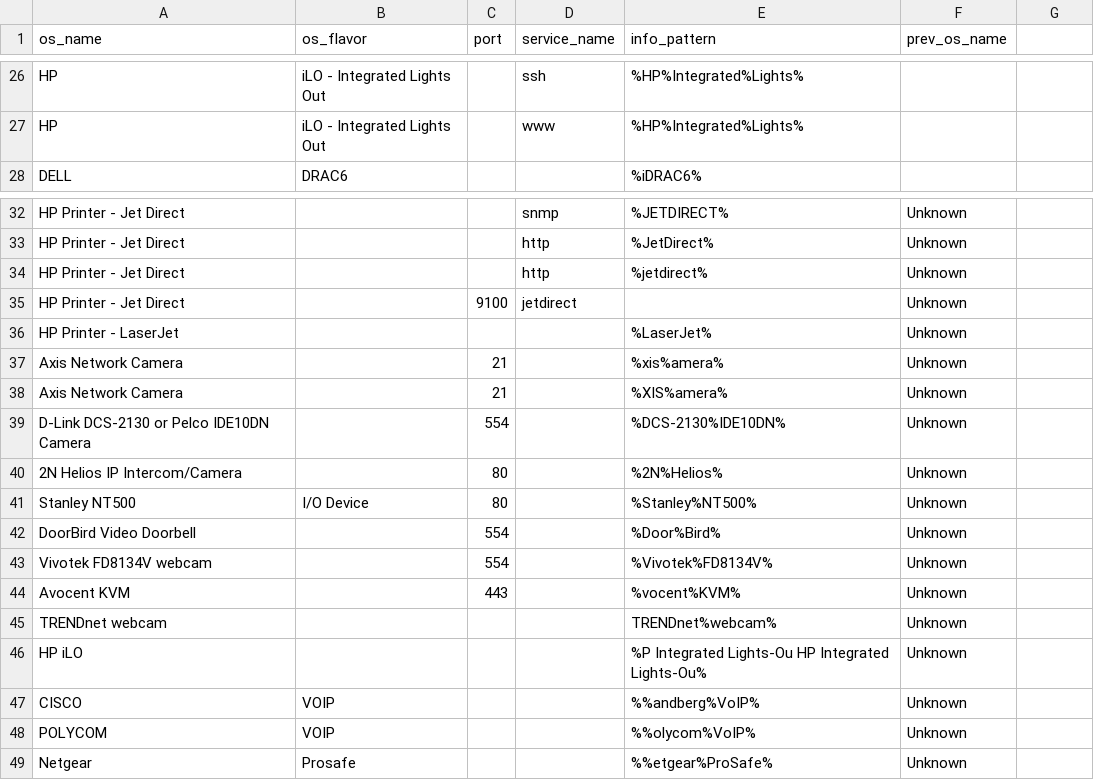
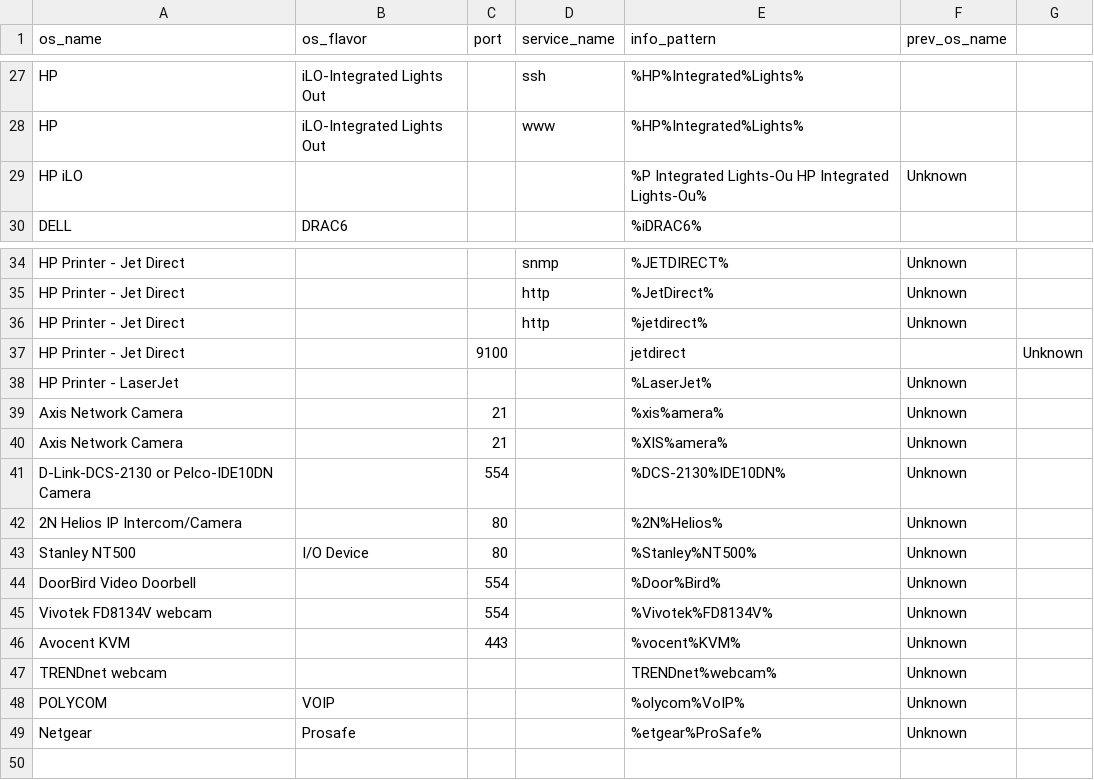
Before and after one commit to mvdevnull/sniper, a CSV file: conf/os_rules.csv, drawn as a sheet; only a part is shown, gaps mark what is left out; removed rows and columns are numbered as before the commit, all else as after; the diff covers the shown part only; the diff names each change by its address in the sheet, - before the commit and + after, or states it on an @@ line.

```diff
--- a/conf/os_rules.csv
+++ b/conf/os_rules.csv
-B27:B28 (os_flavor): iLO - Integrated Lights Out
+B27:B28 (os_flavor): iLO-Integrated Lights Out
@@ row 46 moved to row 29: HP iLO @@
-D37 (service_name): jetdirect
+D37 (service_name): (empty)
-E37 (info_pattern): (empty)
+E37 (info_pattern): jetdirect
-F37 (prev_os_name): Unknown
+F37 (prev_os_name): (empty)
-G37: (empty)
+G37: Unknown
-A41 (os_name): D-Link DCS-2130 or Pelco IDE10DN Camera
+A41 (os_name): D-Link-DCS-2130 or Pelco-IDE10DN Camera
-row 47: CISCO | VOIP |  |  | %%andberg%VoIP% | Unknown
-E48 (info_pattern): %%olycom%VoIP%
+E48 (info_pattern): %olycom%VoIP%
-E49 (info_pattern): %%etgear%ProSafe%
+E49 (info_pattern): %etgear%ProSafe%
```
Also changed, not shown: 11 added rows, 10 removed rows and 12 edited cells elsewhere in this file.
